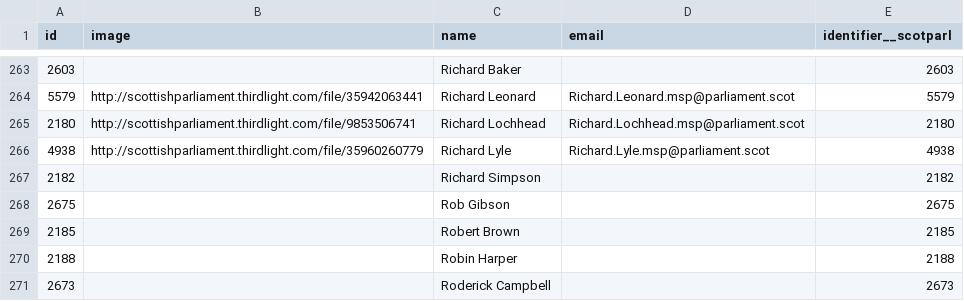
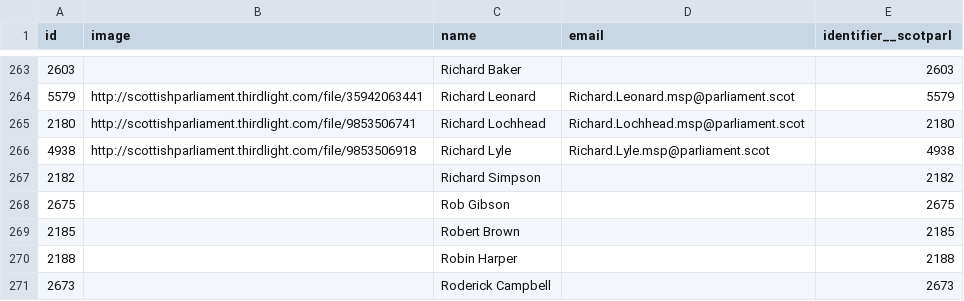
Before and after one commit to loudspeek/representa, a CSV file: data/Scotland/Parliament/sources/morph/scotparl.csv, drawn as a sheet; only a part is shown, gaps mark what is left out.

```diff
--- a/data/Scotland/Parliament/sources/morph/scotparl.csv
+++ b/data/Scotland/Parliament/sources/morph/scotparl.csv
@@ -265,3 +265,3 @@ id,image,name,email,identifier__scotparl
 2180,http://scottishparliament.thirdlight.com/file/9853506741,Richard Lochhead,Richard.Lochhead.msp@parliament.scot,2180
-4938,http://scottishparliament.thirdlight.com/file/35960260779,Richard Lyle,Richard.Lyle.msp@parliament.scot,4938
+4938,http://scottishparliament.thirdlight.com/file/9853506918,Richard Lyle,Richard.Lyle.msp@parliament.scot,4938
 2182,"",Richard Simpson,,2182
```
Also changed, not shown: data/Scotland/Parliament/names.csv, data/Scotland/Parliament/sources/morph/wikidata.csv, 7 other files.
